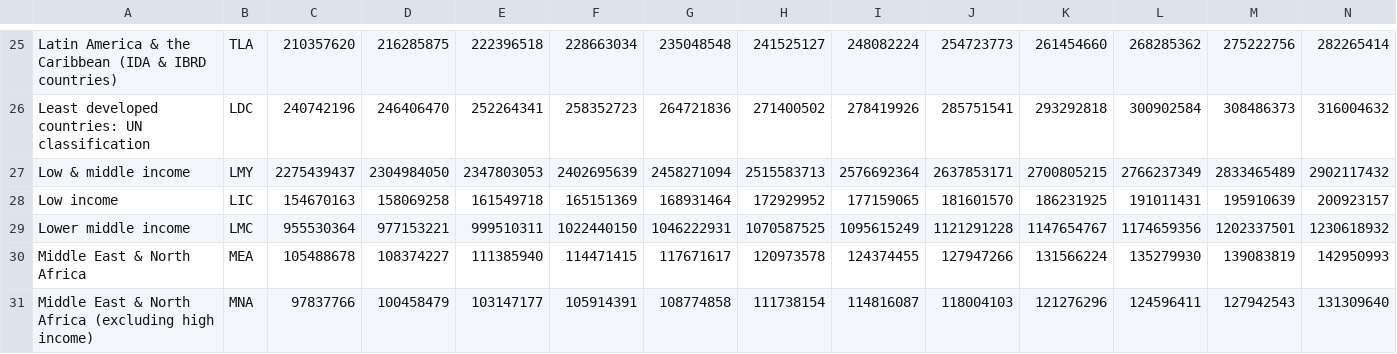
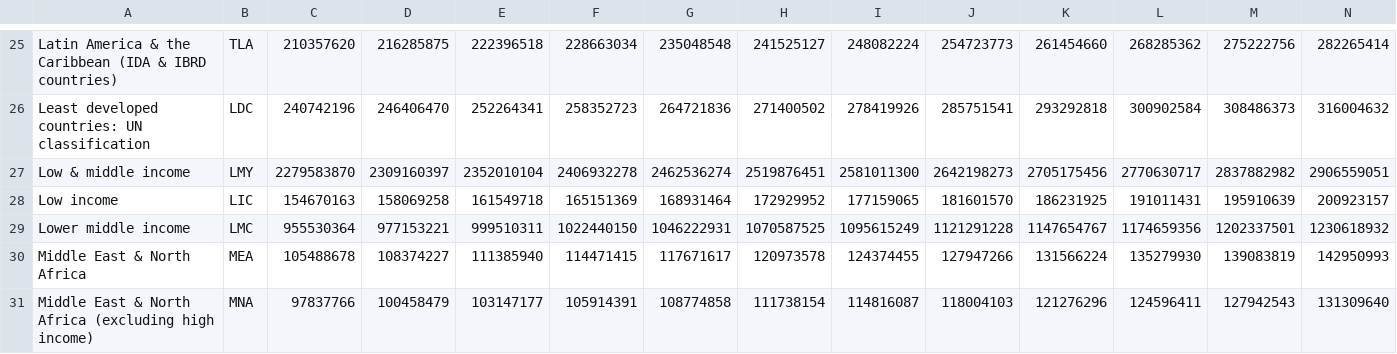
Before and after one commit to ivarref/clj-simple-chart, a CSV file: data/wb/SP.POP.TOTL.csv, drawn as a sheet; only a part is shown, gaps mark what is left out; removed rows and columns are numbered as before the commit, all else as after; rows hold the shown columns only; the diff names each change by its address in the sheet, - before the commit and + after, or states it on an @@ line.

```diff
--- a/data/wb/SP.POP.TOTL.csv
+++ b/data/wb/SP.POP.TOTL.csv
-row 27: Low & middle income | LMY | 2275439437 | 2304984050 | 2347803053 | 2402695639 | 2458271094 | 2515583713 | 2576692364 | 2637853171 | 2700805215 | 2766237349 | 2833465489 | 2902117432
+row 27: Low & middle income | LMY | 2279583870 | 2309160397 | 2352010104 | 2406932278 | 2462536274 | 2519876451 | 2581011300 | 2642198273 | 2705175456 | 2770630717 | 2837882982 | 2906559051
```
Also changed, not shown: 2 other files.
